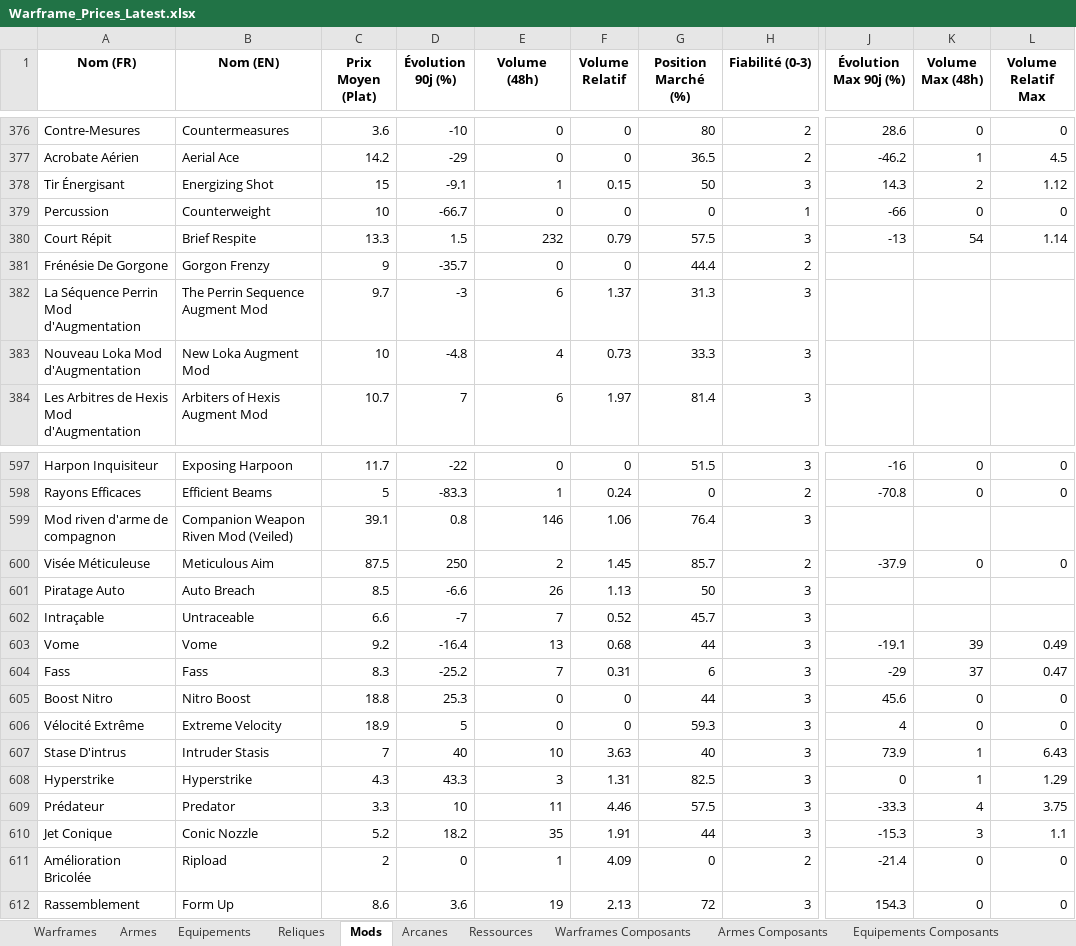
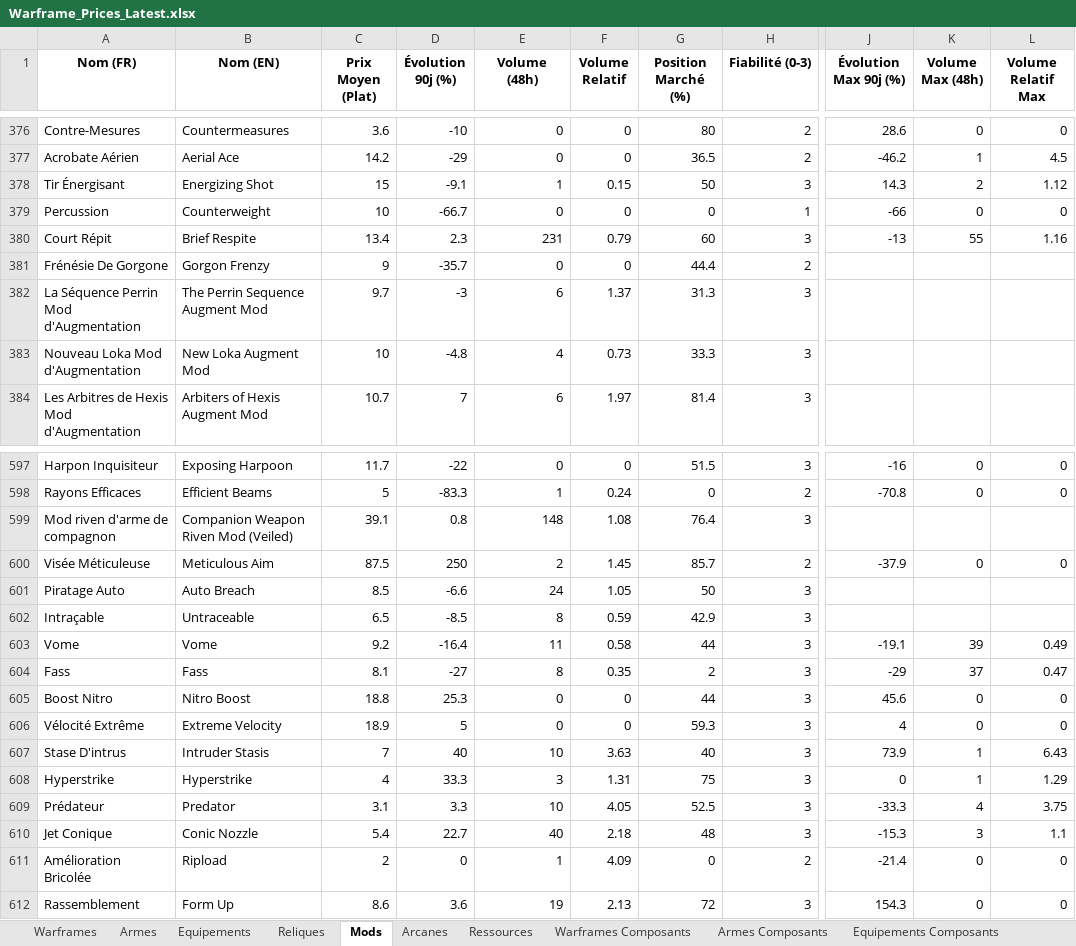
Before and after one commit to Protideus/PriceCheckList, an Excel workbook: data/Warframe_Prices_Latest.xlsx, sheet Mods, drawn as a sheet; only a part is shown, gaps mark what is left out; values as stored, in another font and other column widths than the file's, no borders; the diff covers the shown part only; the diff names each change by its address in the sheet, - before the commit and + after, or states it on an @@ line.

```diff
--- a/data/Warframe_Prices_Latest.xlsx (sheet Mods)
+++ b/data/Warframe_Prices_Latest.xlsx (sheet Mods)
-C380 (Prix Moyen (Plat)): 13.3
+C380 (Prix Moyen (Plat)): 13.4
-D380 (Évolution 90j (%)): 1.5
+D380 (Évolution 90j (%)): 2.3
-E380 (Volume (48h)): 232
+E380 (Volume (48h)): 231
-G380 (Position Marché (%)): 57.5
+G380 (Position Marché (%)): 60
-K380 (Volume Max (48h)): 54
+K380 (Volume Max (48h)): 55
-L380 (Volume Relatif Max): 1.14
+L380 (Volume Relatif Max): 1.16
-E599 (Volume (48h)): 146
+E599 (Volume (48h)): 148
-F599 (Volume Relatif): 1.06
+F599 (Volume Relatif): 1.08
-E601 (Volume (48h)): 26
+E601 (Volume (48h)): 24
-F601 (Volume Relatif): 1.13
+F601 (Volume Relatif): 1.05
-C602 (Prix Moyen (Plat)): 6.6
+C602 (Prix Moyen (Plat)): 6.5
-D602 (Évolution 90j (%)): -7
+D602 (Évolution 90j (%)): -8.5
-E602 (Volume (48h)): 7
+E602 (Volume (48h)): 8
-F602 (Volume Relatif): 0.52
+F602 (Volume Relatif): 0.59
-G602 (Position Marché (%)): 45.7
+G602 (Position Marché (%)): 42.9
-E603 (Volume (48h)): 13
+E603 (Volume (48h)): 11
-F603 (Volume Relatif): 0.68
+F603 (Volume Relatif): 0.58
-C604 (Prix Moyen (Plat)): 8.3
+C604 (Prix Moyen (Plat)): 8.1
-D604 (Évolution 90j (%)): -25.2
+D604 (Évolution 90j (%)): -27
-E604 (Volume (48h)): 7
+E604 (Volume (48h)): 8
-F604 (Volume Relatif): 0.31
+F604 (Volume Relatif): 0.35
-G604 (Position Marché (%)): 6
+G604 (Position Marché (%)): 2
-C608 (Prix Moyen (Plat)): 4.3
+C608 (Prix Moyen (Plat)): 4
-D608 (Évolution 90j (%)): 43.3
+D608 (Évolution 90j (%)): 33.3
-G608 (Position Marché (%)): 82.5
+G608 (Position Marché (%)): 75
-C609 (Prix Moyen (Plat)): 3.3
+C609 (Prix Moyen (Plat)): 3.1
-D609 (Évolution 90j (%)): 10
+D609 (Évolution 90j (%)): 3.3
-E609 (Volume (48h)): 11
+E609 (Volume (48h)): 10
-F609 (Volume Relatif): 4.46
+F609 (Volume Relatif): 4.05
-G609 (Position Marché (%)): 57.5
+G609 (Position Marché (%)): 52.5
-C610 (Prix Moyen (Plat)): 5.2
+C610 (Prix Moyen (Plat)): 5.4
-D610 (Évolution 90j (%)): 18.2
+D610 (Évolution 90j (%)): 22.7
-E610 (Volume (48h)): 35
+E610 (Volume (48h)): 40
-F610 (Volume Relatif): 1.91
+F610 (Volume Relatif): 2.18
-G610 (Position Marché (%)): 44
+G610 (Position Marché (%)): 48
```
Also changed, not shown: 1457 edited cells elsewhere in this sheet, sheet Armes Composants, sheet Warframes Composants, sheet Arcanes, sheet Armes, sheet Reliques, sheet Warframes, 3 more sheets, 18 other files.
